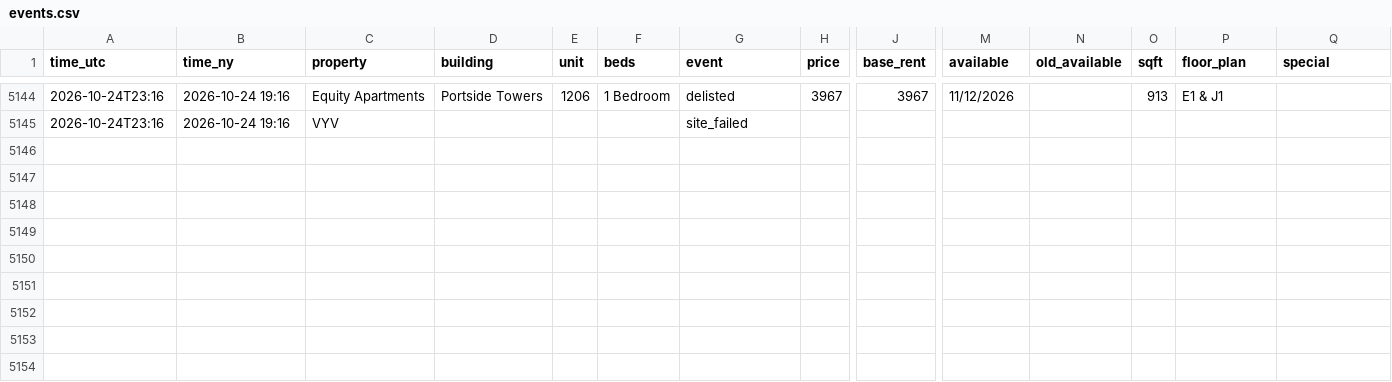
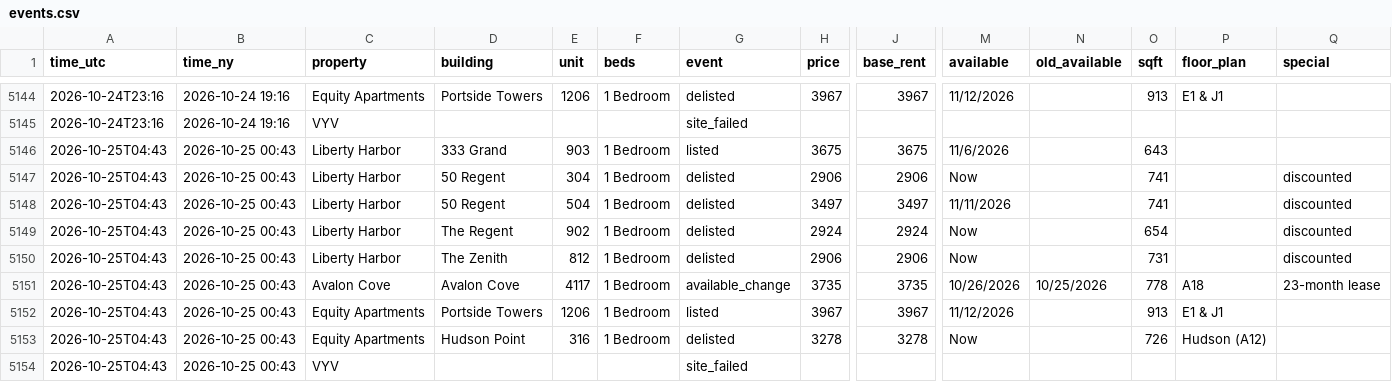
Before and after one commit to sanveg-rane-13/rental-tracker, a CSV file: data/history/events.csv, drawn as a sheet; only a part is shown, gaps mark what is left out; rows hold the shown columns only; the diff names each change by its address in the sheet, - before the commit and + after, or states it on an @@ line.

```diff
--- a/data/history/events.csv
+++ b/data/history/events.csv
+row 5146: 2026-10-25T04:43 | 2026-10-25 00:43 | Liberty Harbor | 333 Grand | 903 | 1 Bedroom | listed | 3675 | 3675 | 11/6/2026 |  | 643
+row 5147: 2026-10-25T04:43 | 2026-10-25 00:43 | Liberty Harbor | 50 Regent | 304 | 1 Bedroom | delisted | 2906 | 2906 | Now |  | 741 |  | discounted
+row 5148: 2026-10-25T04:43 | 2026-10-25 00:43 | Liberty Harbor | 50 Regent | 504 | 1 Bedroom | delisted | 3497 | 3497 | 11/11/2026 |  | 741 |  | discounted
+row 5149: 2026-10-25T04:43 | 2026-10-25 00:43 | Liberty Harbor | The Regent | 902 | 1 Bedroom | delisted | 2924 | 2924 | Now |  | 654 |  | discounted
+row 5150: 2026-10-25T04:43 | 2026-10-25 00:43 | Liberty Harbor | The Zenith | 812 | 1 Bedroom | delisted | 2906 | 2906 | Now |  | 731 |  | discounted
+row 5151: 2026-10-25T04:43 | 2026-10-25 00:43 | Avalon Cove | Avalon Cove | 4117 | 1 Bedroom | available_change | 3735 | 3735 | 10/26/2026 | 10/25/2026 | 778 | A18 | 23-month lease
+row 5152: 2026-10-25T04:43 | 2026-10-25 00:43 | Equity Apartments | Portside Towers | 1206 | 1 Bedroom | listed | 3967 | 3967 | 11/12/2026 |  | 913 | E1 & J1
+row 5153: 2026-10-25T04:43 | 2026-10-25 00:43 | Equity Apartments | Hudson Point | 316 | 1 Bedroom | delisted | 3278 | 3278 | Now |  | 726 | Hudson (A12)
+row 5154: 2026-10-25T04:43 | 2026-10-25 00:43 | VYV |  |  |  | site_failed
```
Also changed, not shown: 9 other files.
